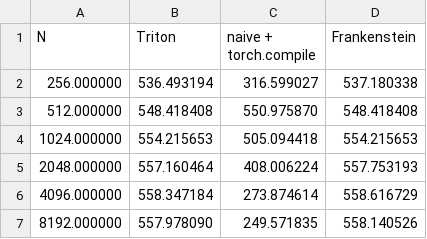
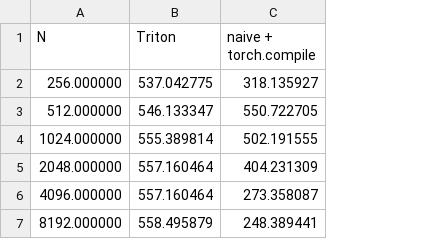
Before and after one commit to evintunador/nGPT-MoScales, a CSV file: kernels/benchmarks/resid_fwd_fp32.csv, drawn as a sheet; the diff names each change by its address in the sheet, - before the commit and + after, or states it on an @@ line.

```diff
--- a/kernels/benchmarks/resid_fwd_fp32.csv
+++ b/kernels/benchmarks/resid_fwd_fp32.csv
-column D (Frankenstein), rows 2-7: 537.180338 | 548.418408 | 554.215653 | 557.753193 | 558.616729 | 558.140526
-B2 (Triton): 536.493194
+B2 (Triton): 537.042775
-C2 (naive + torch.compile): 316.599027
+C2 (naive + torch.compile): 318.135927
-B3 (Triton): 548.418408
+B3 (Triton): 546.133347
-C3 (naive + torch.compile): 550.975870
+C3 (naive + torch.compile): 550.722705
-B4 (Triton): 554.215653
+B4 (Triton): 555.389814
-C4 (naive + torch.compile): 505.094418
+C4 (naive + torch.compile): 502.191555
-C5 (naive + torch.compile): 408.006224
+C5 (naive + torch.compile): 404.231309
-B6 (Triton): 558.347184
+B6 (Triton): 557.160464
-C6 (naive + torch.compile): 273.874614
+C6 (naive + torch.compile): 273.358087
-B7 (Triton): 557.978090
+B7 (Triton): 558.495879
-C7 (naive + torch.compile): 249.571835
+C7 (naive + torch.compile): 248.389441
```
Also changed, not shown: kernels/benchmarks/resid_bwd_fp16.csv, kernels/benchmarks/resid_bwd_fp32.csv, 8 other files.
